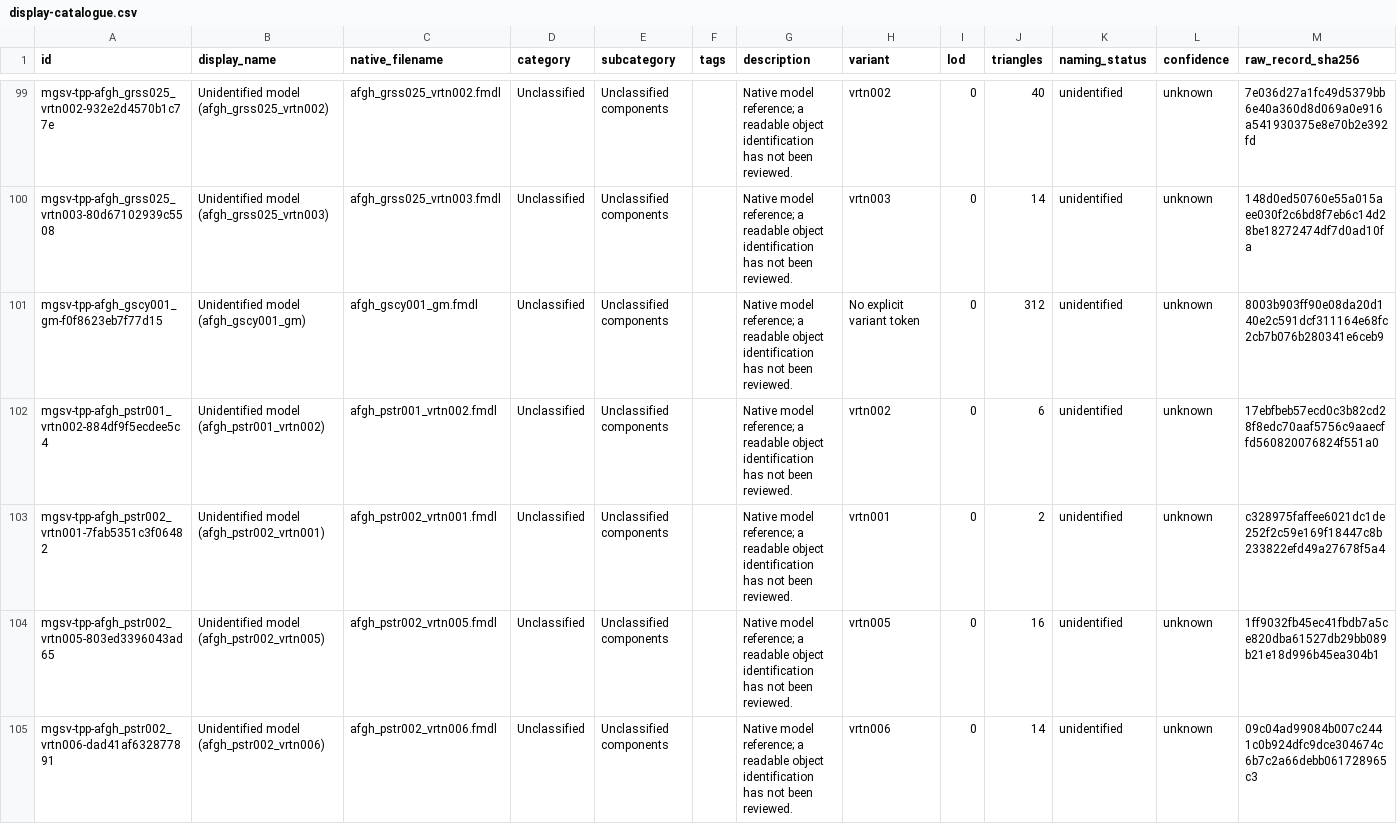
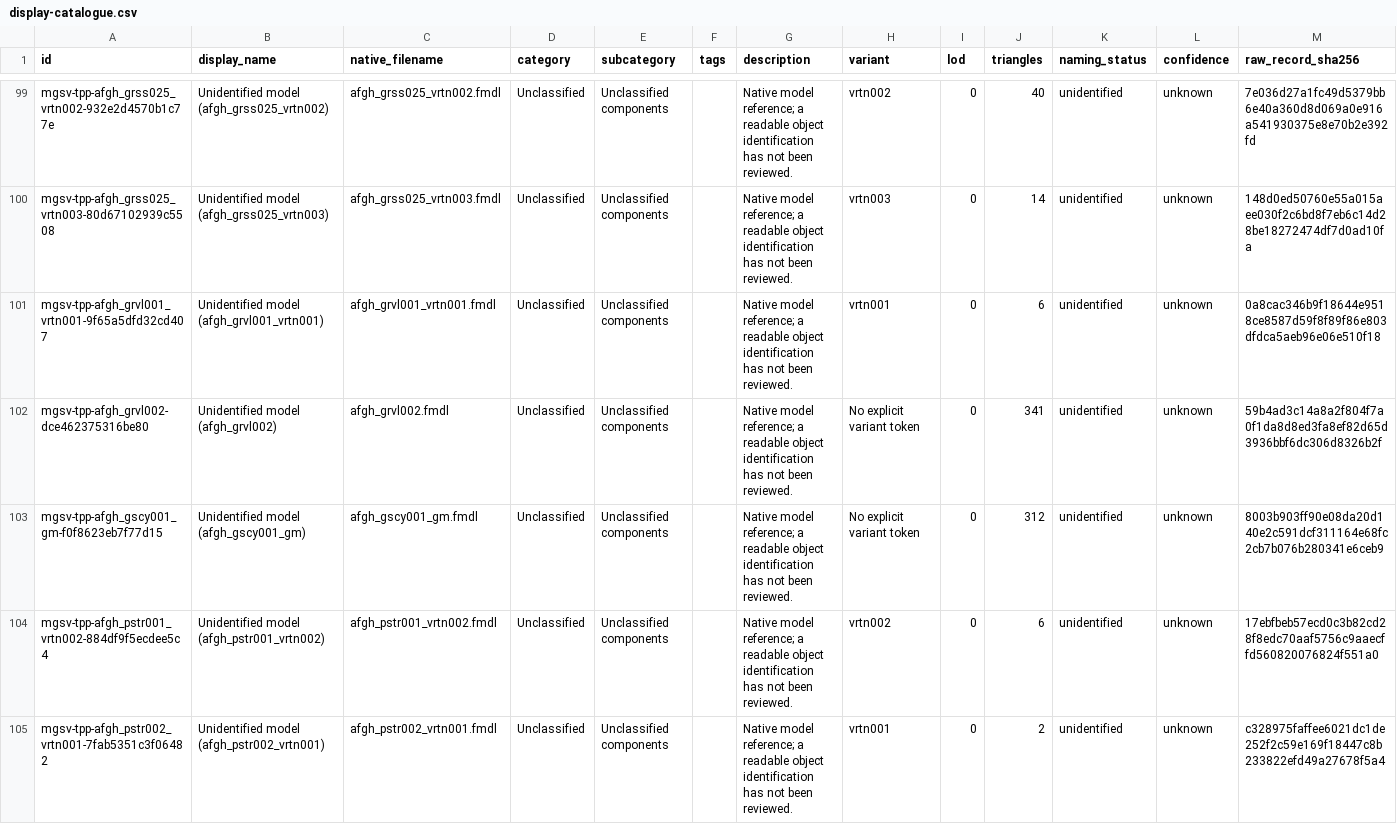
Before and after one commit to arsenal-pt/immersive-mother-base, a CSV file: research/asset-library/display-catalogue.csv, drawn as a sheet; only a part is shown, gaps mark what is left out; the shorter side is filled out with more unchanged rows; the diff names each change by its address in the sheet, - before the commit and + after, or states it on an @@ line.

```diff
--- a/research/asset-library/display-catalogue.csv
+++ b/research/asset-library/display-catalogue.csv
+row 101: mgsv-tpp-afgh_grvl001_vrtn001-9f65a5dfd32cd407 | Unidentified model (afgh_grvl001_vrtn001) | afgh_grvl001_vrtn001.fmdl | Unclassified | Unclassified components |  | Native model reference; a readable object identification has not been reviewed. | vrtn001 | 0 | 6 | unidentified | unknown | 0a8cac346b9f18644e9518ce8587d59f8f89f86e803dfdca5aeb96e06e510f18
+row 102: mgsv-tpp-afgh_grvl002-dce462375316be80 | Unidentified model (afgh_grvl002) | afgh_grvl002.fmdl | Unclassified | Unclassified components |  | Native model reference; a readable object identification has not been reviewed. | No explicit variant token | 0 | 341 | unidentified | unknown | 59b4ad3c14a8a2f804f7a0f1da8d8ed3fa8ef82d65d3936bbf6dc306d8326b2f
```
Also changed, not shown: research/asset-library/batch-native-lods.csv, research/asset-library/catalogue.csv, 41 other files.
